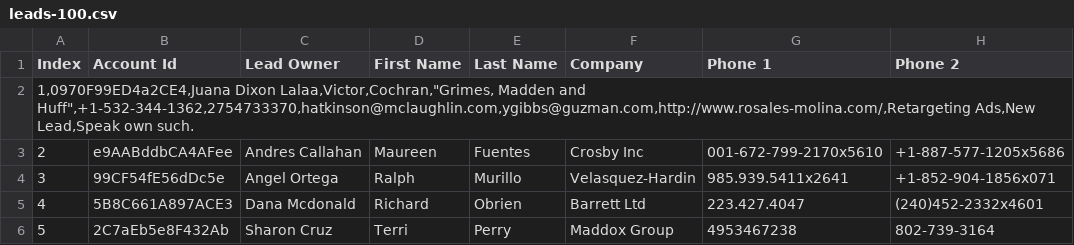
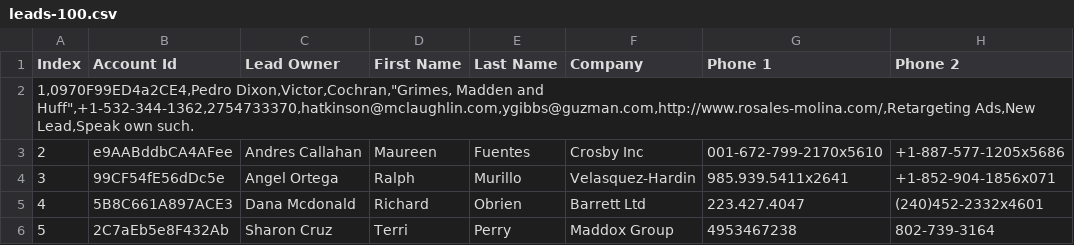
Before and after one commit to rrnoa/datasets, a CSV file: leads-100.csv, drawn as a sheet; only a part is shown; the diff names each change by its address in the sheet, - before the commit and + after, or states it on an @@ line.

Commit message:
Actualizo archivo CSV23wwwwsaaa

```diff
--- a/leads-100.csv
+++ b/leads-100.csv
-A2 (Index): 1,0970F99ED4a2CE4,Juana Dixon Lalaa,Victor,Cochran,"Grimes, Madden and…
+A2 (Index): 1,0970F99ED4a2CE4,Pedro Dixon,Victor,Cochran,"Grimes, Madden and…
```
